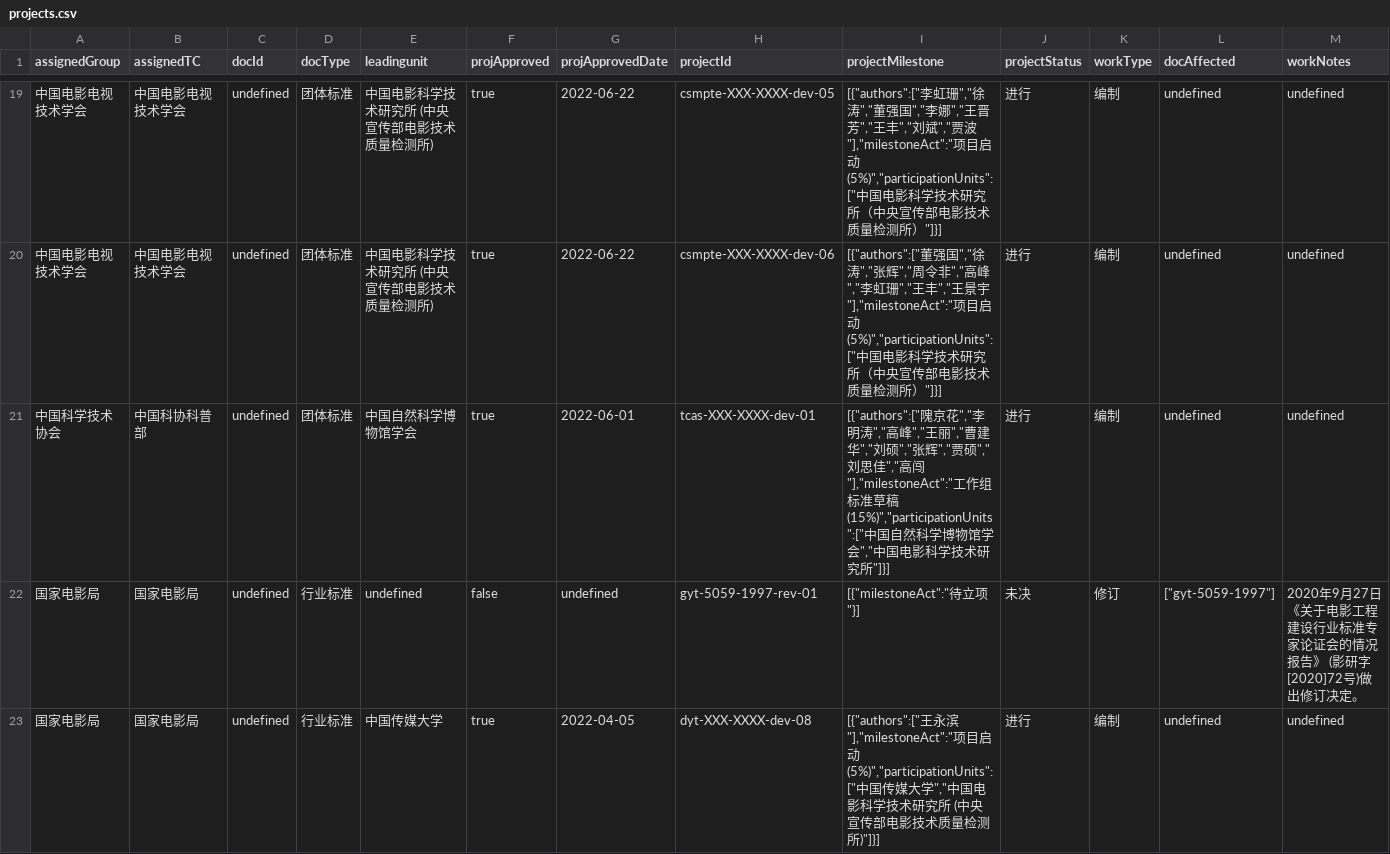
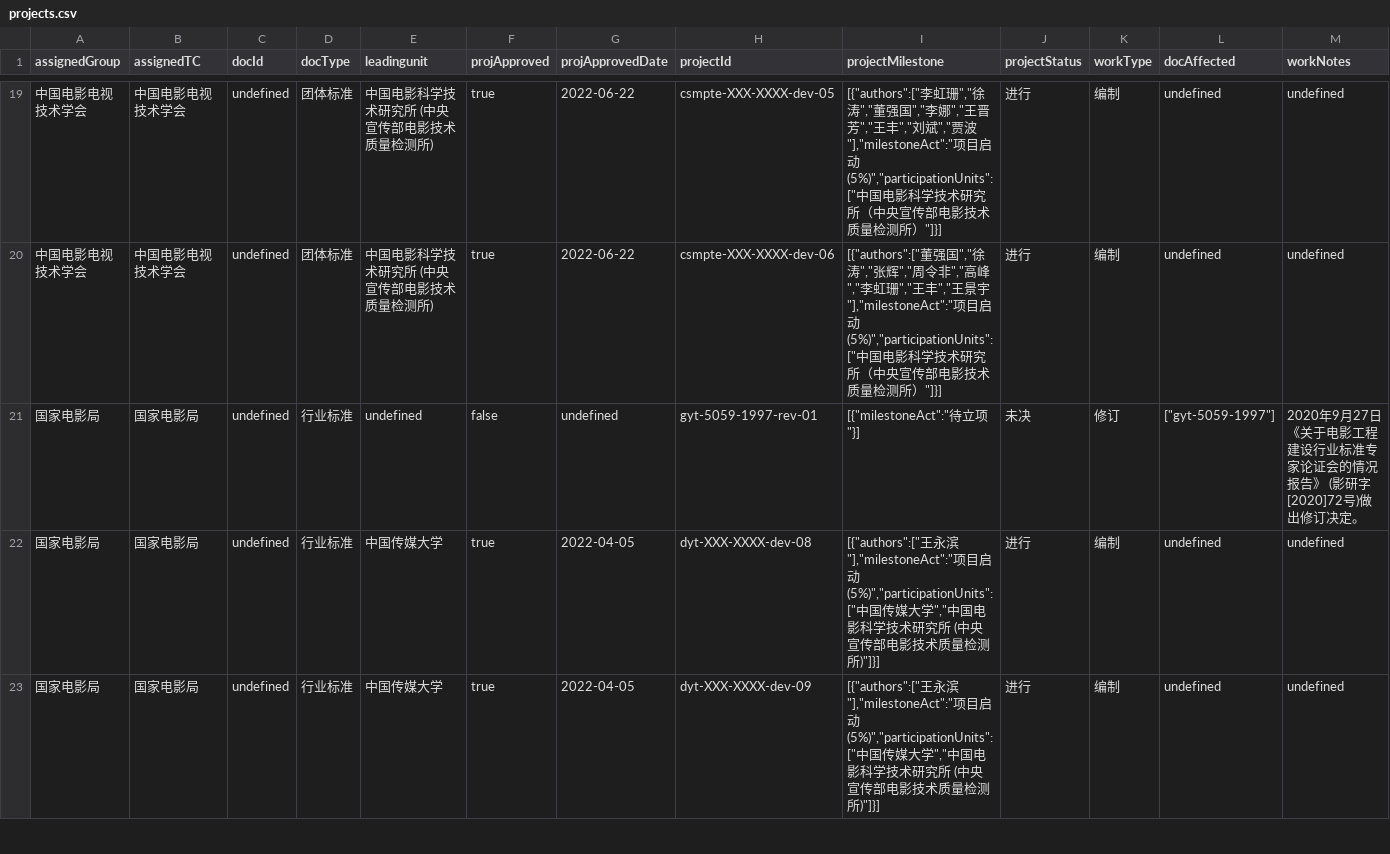
Before and after one commit to zhangzhangco/-, a CSV file: projects.csv, drawn as a sheet; only a part is shown, gaps mark what is left out; the shorter side is filled out with more unchanged rows; rows hold the shown columns only; the diff names each change by its address in the sheet, - before the commit and + after, or states it on an @@ line.

```diff
--- a/projects.csv
+++ b/projects.csv
-row 21: 中国科学技术协会 | 中国科协科普部 | undefined | 团体标准 | 中国自然科学博物馆学会 | true | 2022-06-01 | tcas-XXX-XXXX-dev-01 | [{"authors":["隗京花","李明涛","高峰","王丽","曹建华","刘硕","张辉","贾硕","刘思佳","高闯"],"milestoneAct":"工作组标准草稿 (15%)","participationUnits":["中国自然科学博物馆学会","中国电影科学技术研究所"]}] | 进行 | 编制 | undefined | undefined
```
Also changed, not shown: 4 other files.
